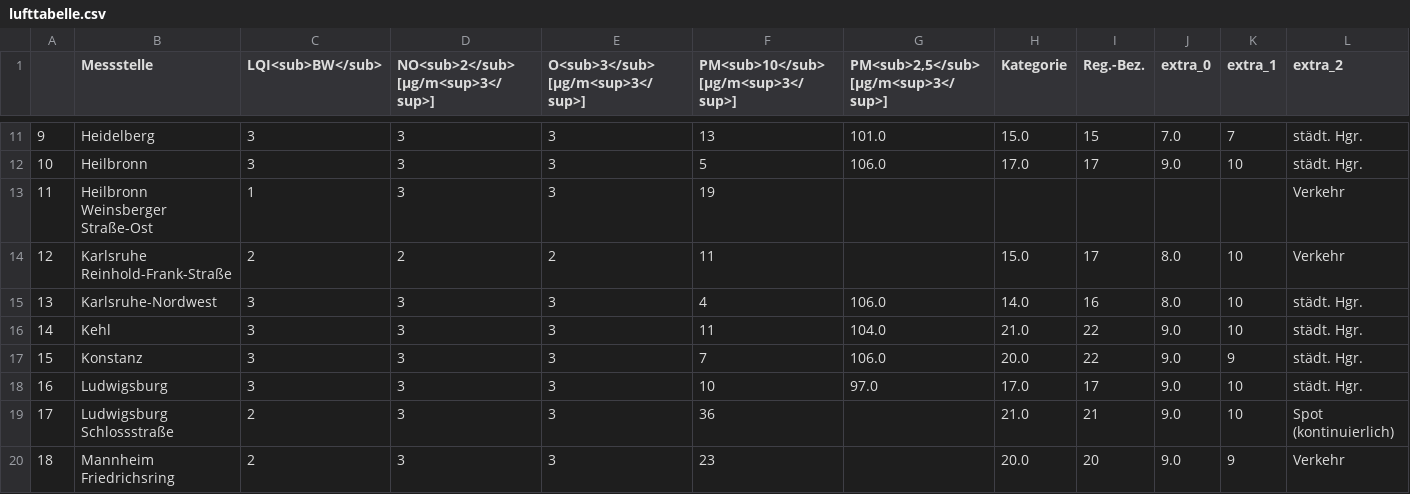
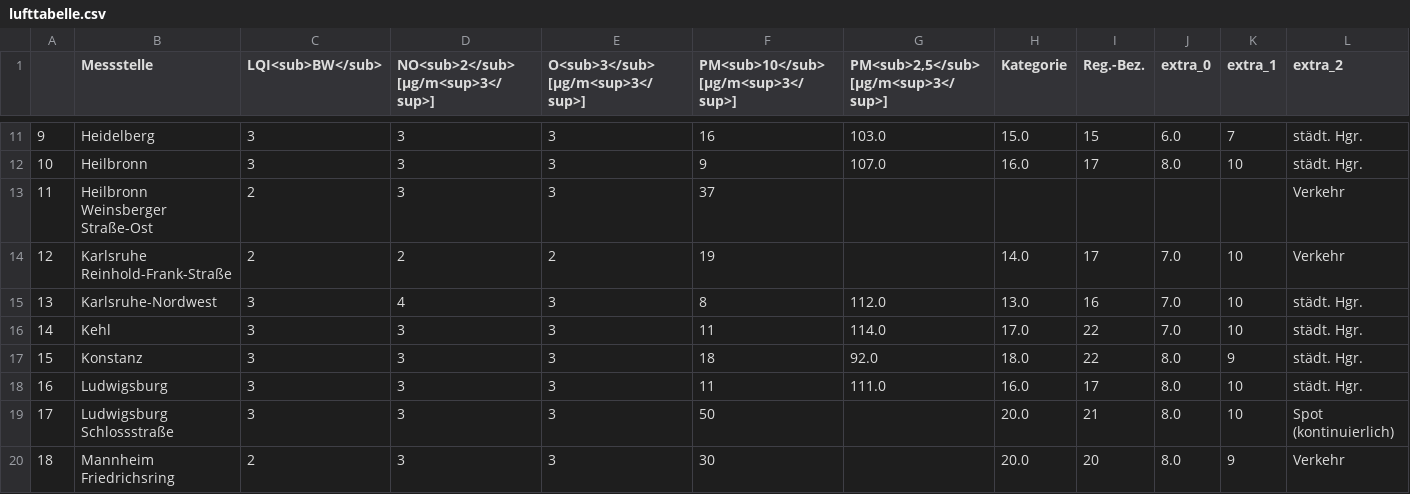
Before and after one commit to CHesseling/feinstaub_bw, a CSV file: lufttabelle.csv, drawn as a sheet; only a part is shown, gaps mark what is left out; the diff covers the shown part only; the diff names each change by its address in the sheet, - before the commit and + after, or states it on an @@ line.

```diff
--- a/lufttabelle.csv
+++ b/lufttabelle.csv
-F11: 13
+F11: 16
-G11: 101.0
+G11: 103.0
-J11 (extra_0): 7.0
+J11 (extra_0): 6.0
-F12: 5
+F12: 9
-G12: 106.0
+G12: 107.0
-H12 (Kategorie): 17.0
+H12 (Kategorie): 16.0
-J12 (extra_0): 9.0
+J12 (extra_0): 8.0
-C13 (LQI<sub>BW</sub>): 1
+C13 (LQI<sub>BW</sub>): 2
-F13: 19
+F13: 37
-F14: 11
+F14: 19
-H14 (Kategorie): 15.0
+H14 (Kategorie): 14.0
-J14:J15 (extra_0): 8.0
+J14:J15 (extra_0): 7.0
-D15: 3
+D15: 4
-F15: 4
+F15: 8
-G15: 106.0
+G15: 112.0
-H15 (Kategorie): 14.0
+H15 (Kategorie): 13.0
-G16: 104.0
+G16: 114.0
-H16 (Kategorie): 21.0
+H16 (Kategorie): 17.0
-J16 (extra_0): 9.0
+J16 (extra_0): 7.0
-F17: 7
+F17: 18
-G17: 106.0
+G17: 92.0
-H17 (Kategorie): 20.0
+H17 (Kategorie): 18.0
-J17:J20 (extra_0): 9.0
+J17:J20 (extra_0): 8.0
-F18: 10
+F18: 11
-G18: 97.0
+G18: 111.0
-H18 (Kategorie): 17.0
+H18 (Kategorie): 16.0
-C19 (LQI<sub>BW</sub>): 2
+C19 (LQI<sub>BW</sub>): 3
-F19: 36
+F19: 50
-H19 (Kategorie): 21.0
+H19 (Kategorie): 20.0
-F20: 23
+F20: 30
```
Also changed, not shown: 94 edited cells elsewhere in this file.
